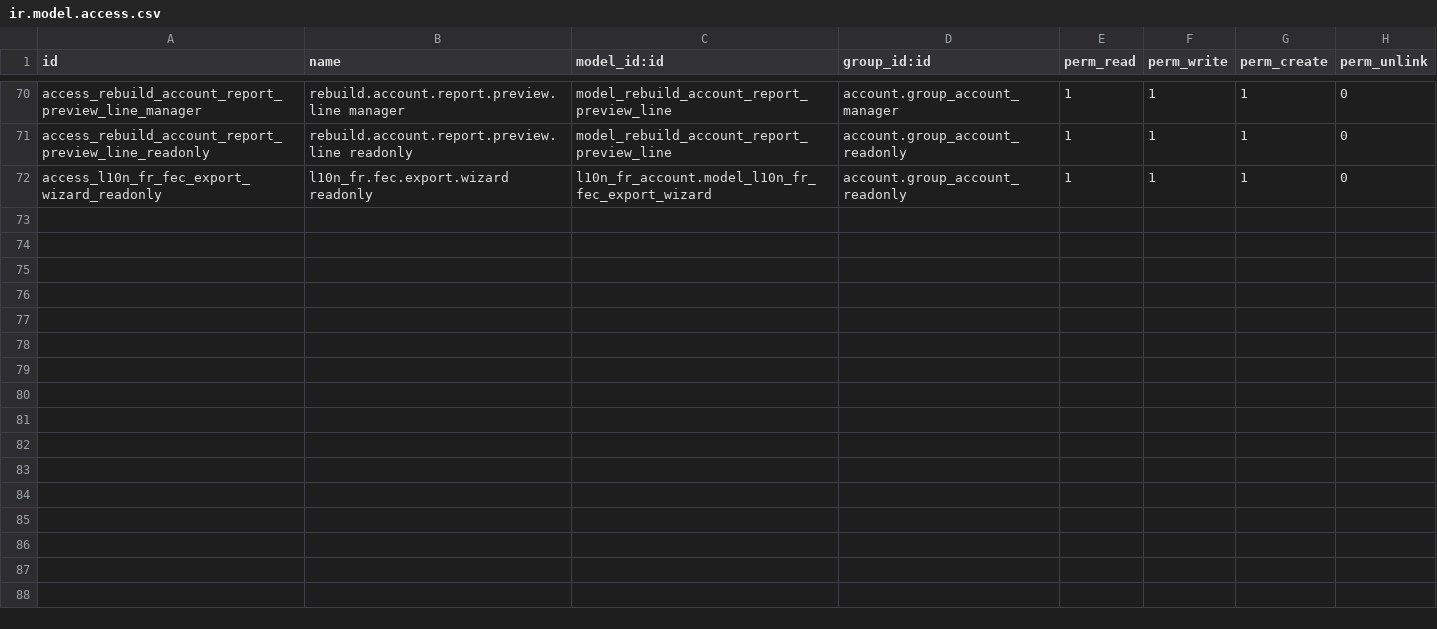
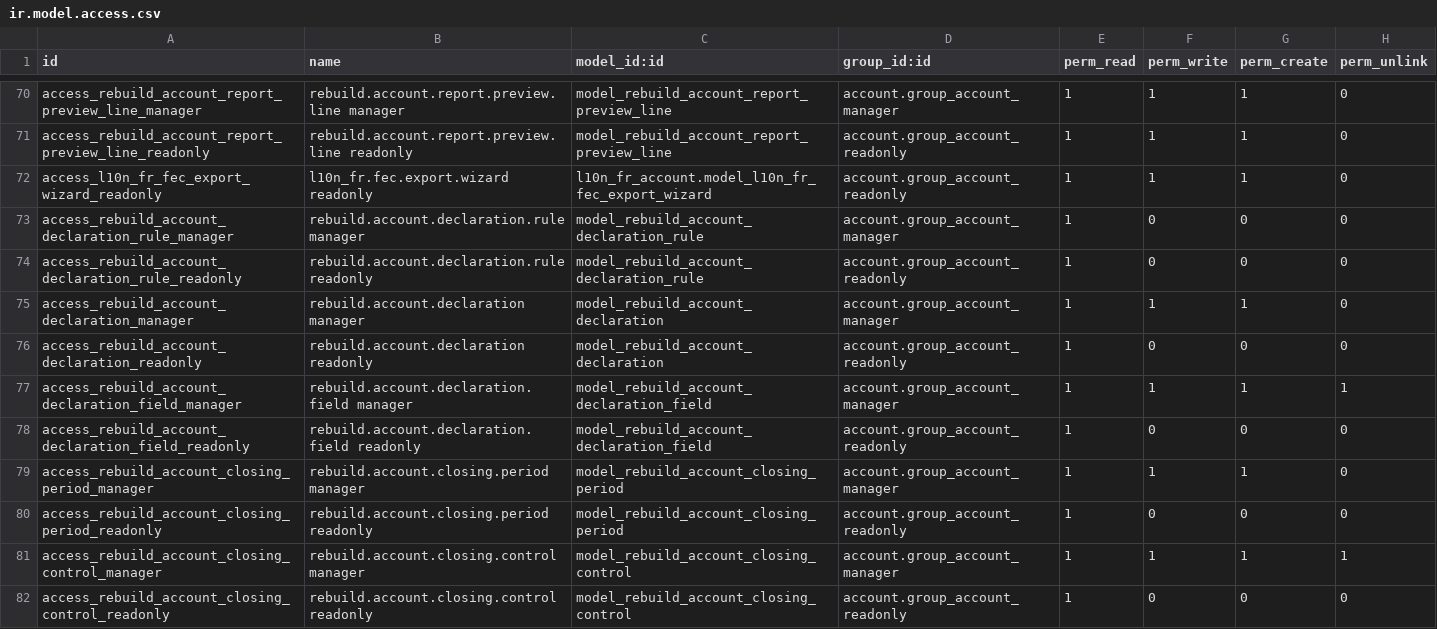
Before and after one commit to unstaticlabs/odoo, a CSV file: custom-addons/rebuild_account_migration/security/ir.model.access.csv, drawn as a sheet; only a part is shown, gaps mark what is left out.

Commit message:
feat(accounting): add declaration and closing workspaces
Implements versioned French declaration obligations, source-traced VAT correction, closing controls, reviewer gates, standard lock coordination, and polished PDF/XLSX review packages. Preserves source legal identity and validates confirmed transformations independently.

Validation: focused declaration/closing suite (6 tests) and broader migration suite (50 tests) pass; Python compile, diff check, scoped Ruff, PDF render QA, XLSX artifact inspection, and formula-error scan pass.

AI-generated commit

```diff
--- a/custom-addons/rebuild_account_migration/security/ir.model.access.csv
+++ b/custom-addons/rebuild_account_migration/security/ir.model.access.csv
@@ -72 +72,11 @@ access_rebuild_account_report_preview_line_readonly,rebuild.account.report.previ
 access_l10n_fr_fec_export_wizard_readonly,l10n_fr.fec.export.wizard readonly,l10n_fr_account.model_l10n_fr_fec_export_wizard,account.group_account_readonly,1,1,1,0
+access_rebuild_account_declaration_rule_manager,rebuild.account.declaration.rule manager,model_rebuild_account_declaration_rule,account.group_account_manager,1,0,0,0
+access_rebuild_account_declaration_rule_readonly,rebuild.account.declaration.rule readonly,model_rebuild_account_declaration_rule,account.group_account_readonly,1,0,0,0
+access_rebuild_account_declaration_manager,rebuild.account.declaration manager,model_rebuild_account_declaration,account.group_account_manager,1,1,1,0
+access_rebuild_account_declaration_readonly,rebuild.account.declaration readonly,model_rebuild_account_declaration,account.group_account_readonly,1,0,0,0
+access_rebuild_account_declaration_field_manager,rebuild.account.declaration.field manager,model_rebuild_account_declaration_field,account.group_account_manager,1,1,1,1
+access_rebuild_account_declaration_field_readonly,rebuild.account.declaration.field readonly,model_rebuild_account_declaration_field,account.group_account_readonly,1,0,0,0
+access_rebuild_account_closing_period_manager,rebuild.account.closing.period manager,model_rebuild_account_closing_period,account.group_account_manager,1,1,1,0
+access_rebuild_account_closing_period_readonly,rebuild.account.closing.period readonly,model_rebuild_account_closing_period,account.group_account_readonly,1,0,0,0
+access_rebuild_account_closing_control_manager,rebuild.account.closing.control manager,model_rebuild_account_closing_control,account.group_account_manager,1,1,1,1
+access_rebuild_account_closing_control_readonly,rebuild.account.closing.control readonly,model_rebuild_account_closing_control,account.group_account_readonly,1,0,0,0
```
Also changed, not shown: 18 other files.
